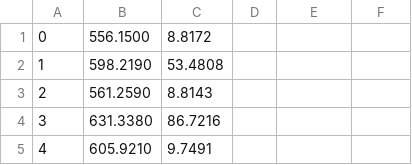
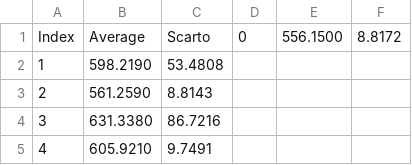
Before and after one commit to giacomoalbe/SerialSensDecoder, a TSV file: res/time_res_26.tsv (was res/time_res_26.csv), drawn as a sheet; only a part is shown; removed rows and columns are numbered as before the commit, all else as after; the diff names each change by its address in the sheet, - before the commit and + after, or states it on an @@ line.

```diff
--- a/res/time_res_26.csv
+++ b/res/time_res_26.tsv
-row 1: 0 | 556.1500 | 8.8172
+row 1: Index | Average | Scarto | 0 | 556.1500 | 8.8172
```
Also changed, not shown: res/time_res_24.tsv, res/time_res_25.tsv, 22 other files.
